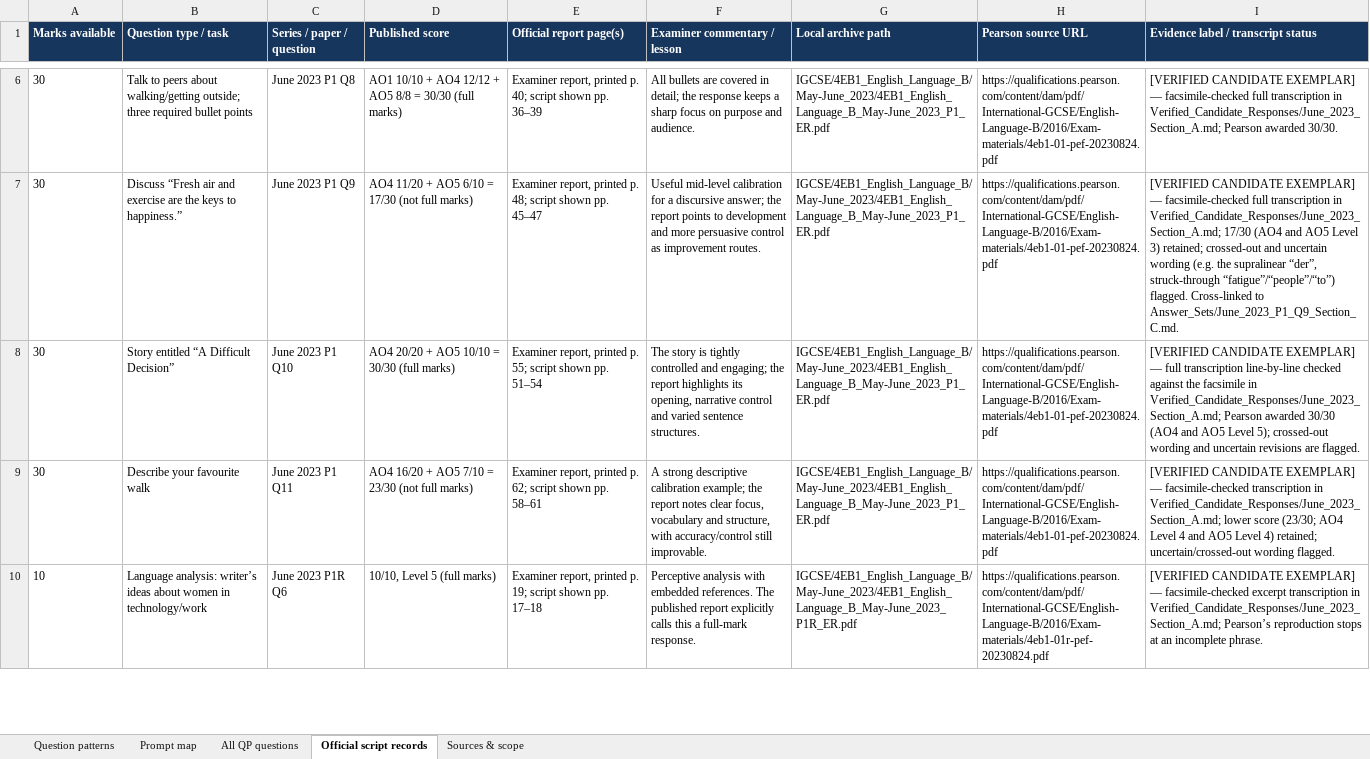
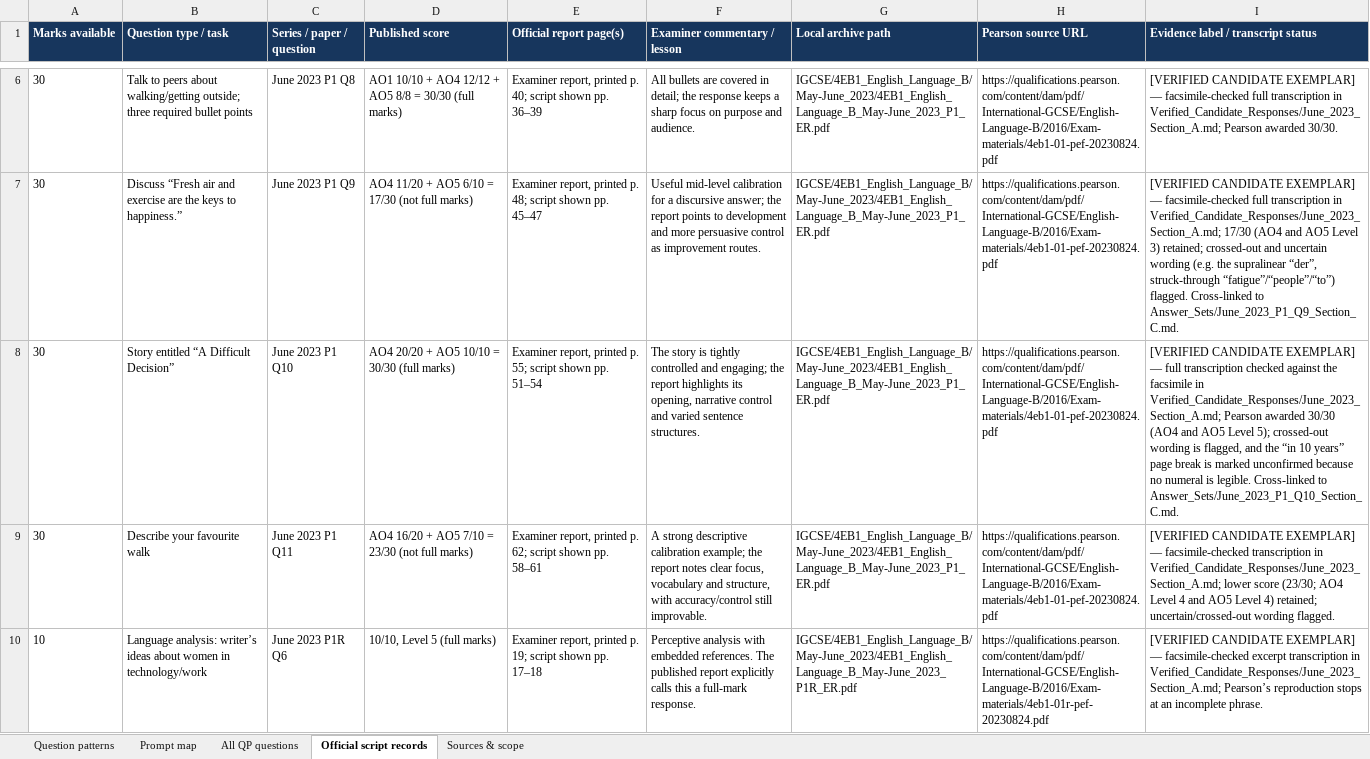
Before and after one commit to MythicalXenos/IGCSE-Omega, an Excel workbook: English_Answer_Bank/4EB1_Question_Type_Inventory.xlsx, sheet Official script records, drawn as a sheet; only a part is shown, gaps mark what is left out; values as stored, in another font and other column widths than the file's, no borders; table styles not drawn; the diff names each change by its address in the sheet, - before the commit and + after, or states it on an @@ line.

Commit message:
Complete June 2023 P1 Q10 Section C answer set
Co-authored-by: arena-agent <297053741+arena-agent@users.noreply.github.com>

```diff
--- a/English_Answer_Bank/4EB1_Question_Type_Inventory.xlsx (sheet Official script records)
+++ b/English_Answer_Bank/4EB1_Question_Type_Inventory.xlsx (sheet Official script records)
-I8: …full transcription line-by-line checked against the facsimile in Verified_Candidate_Responses/June_2023_Section_A.md; Pearson awarded 30/30 (AO4 and AO5 Level 5); crossed-out wording and uncertain revisions are flagged.
+I8: …full transcription checked against the facsimile in Verified_Candidate_Responses/June_2023_Section_A.md; Pearson awarded 30/30 (AO4 and AO5 Level 5); crossed-out wording is flagged, and the “in 10 years” page break is marked unconfirmed because no numeral is legible. Cross-linked to Answer_Sets/June_2023_P1_Q10_Section_C.md.
```
Also changed, not shown: sheet Sources & scope, sheet All QP questions, 13 other files.
